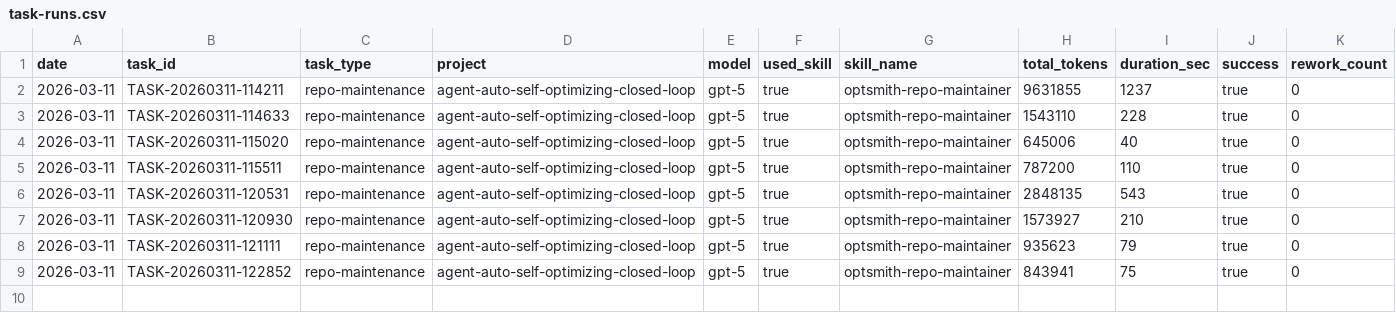
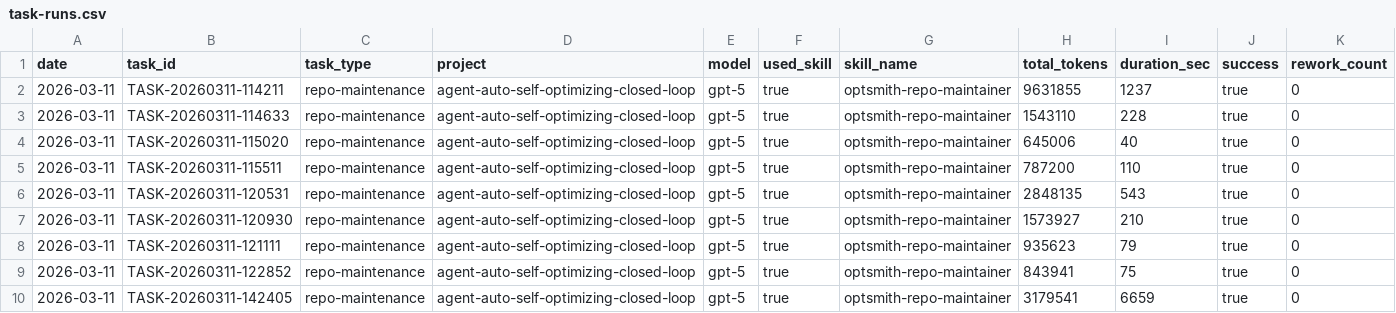
Before and after one commit to korilin/agent-auto-self-optimizing-closed-loop, a CSV file: .agents/optsmith-data/metrics/task-runs.csv, drawn as a sheet; the diff names each change by its address in the sheet, - before the commit and + after, or states it on an @@ line.

```diff
--- a/.agents/optsmith-data/metrics/task-runs.csv
+++ b/.agents/optsmith-data/metrics/task-runs.csv
+row 10: 2026-03-11 | TASK-20260311-142405 | repo-maintenance | agent-auto-self-optimizing-closed-loop | gpt-5 | true | optsmith-repo-maintainer | 3179541 | 6659 | true | 0
```
Also changed, not shown: 4 other files.
